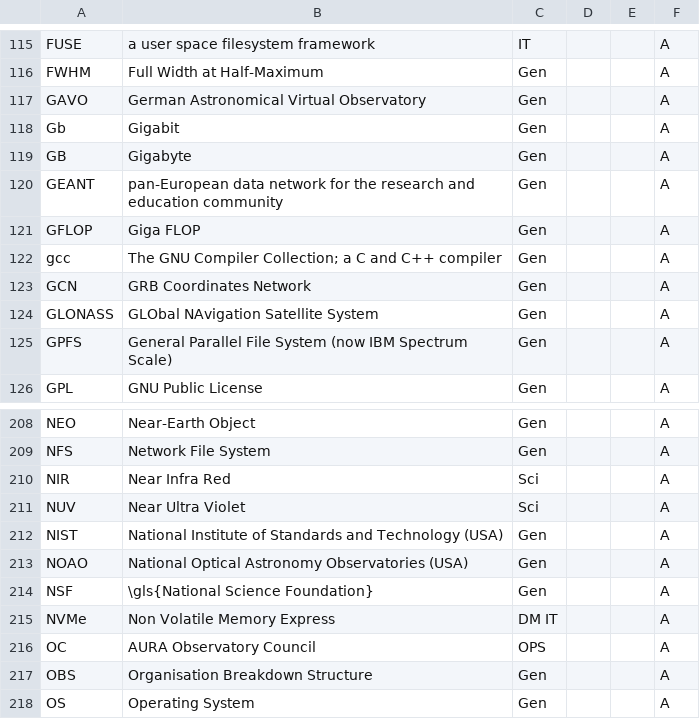
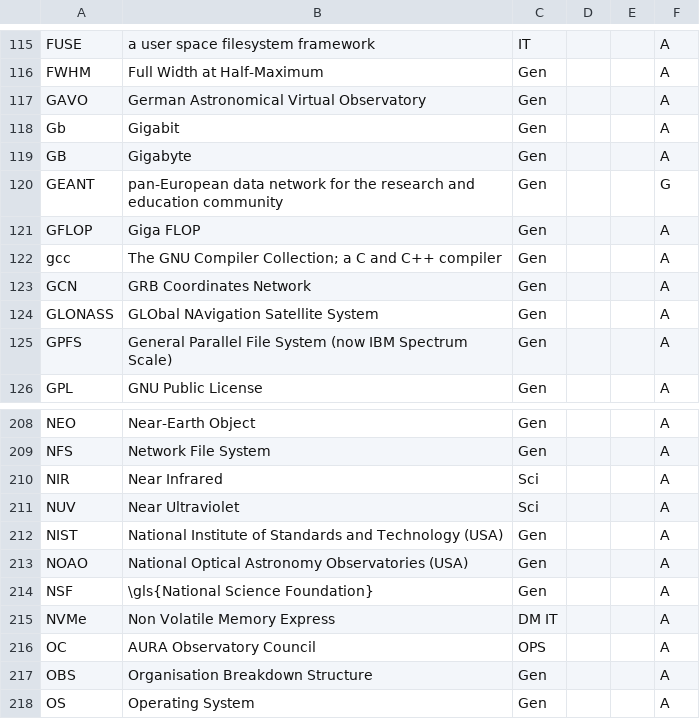
Before and after one commit to lsst/lsst-texmf, a CSV file: etc/glossarydefs.csv, drawn as a sheet; only a part is shown, gaps mark what is left out.

Commit message:
Fix for John

```diff
--- a/etc/glossarydefs.csv
+++ b/etc/glossarydefs.csv
@@ -119,3 +119,3 @@
 "GB","Gigabyte","Gen","","","A"
-"GEANT","pan-European data network for the research and education community","Gen","","","A"
+"GEANT","pan-European data network for the research and education community","Gen","","","G"
 "GFLOP","Giga FLOP","Gen","","","A"
@@ -209,4 +209,4 @@
 "NFS","Network File System","Gen","","","A"
-"NIR","Near Infra Red","Sci","","","A"
-"NUV","Near Ultra Violet","Sci","","","A"
+"NIR","Near Infrared","Sci","","","A"
+"NUV","Near Ultraviolet","Sci","","","A"
 "NIST","National Institute of Standards and Technology (USA)","Gen","","","A"
```
